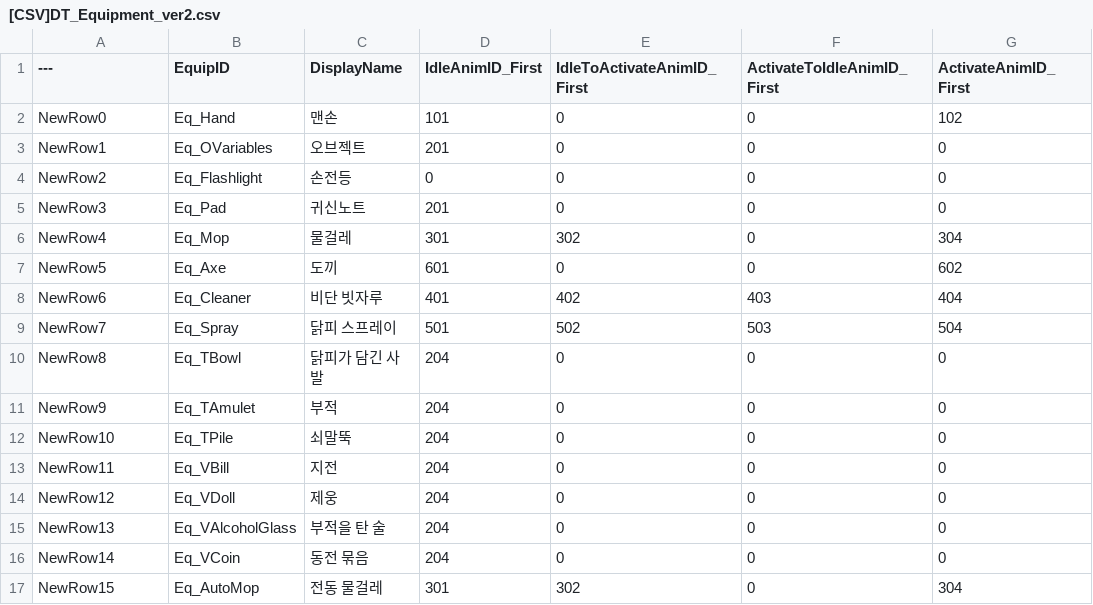
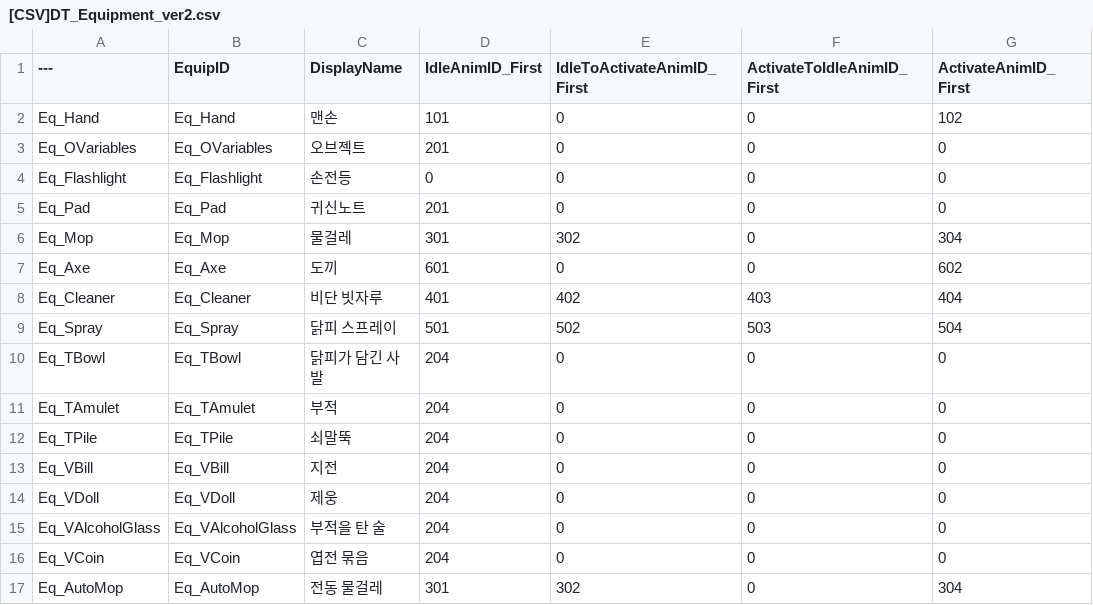
Before and after one commit to lkh7764/GOCLEAN_personal, a CSV file: Content/Kyunghwa/DT_CSV/[CSV]DT_Equipment_ver2.csv, drawn as a sheet; only a part is shown; the diff names each change by its address in the sheet, - before the commit and + after, or states it on an @@ line.

Commit message:
[FIX] edit datatable: Equip
- fix row names

```diff
--- a/Content/Kyunghwa/DT_CSV/[CSV]DT_Equipment_ver2.csv
+++ b/Content/Kyunghwa/DT_CSV/[CSV]DT_Equipment_ver2.csv
-A2 (---): NewRow0
+A2 (---): Eq_Hand
-A3 (---): NewRow1
+A3 (---): Eq_OVariables
-A4 (---): NewRow2
+A4 (---): Eq_Flashlight
-A5 (---): NewRow3
+A5 (---): Eq_Pad
-A6 (---): NewRow4
+A6 (---): Eq_Mop
-A7 (---): NewRow5
+A7 (---): Eq_Axe
-A8 (---): NewRow6
+A8 (---): Eq_Cleaner
-A9 (---): NewRow7
+A9 (---): Eq_Spray
-A10 (---): NewRow8
+A10 (---): Eq_TBowl
-A11 (---): NewRow9
+A11 (---): Eq_TAmulet
-A12 (---): NewRow10
+A12 (---): Eq_TPile
-A13 (---): NewRow11
+A13 (---): Eq_VBill
-A14 (---): NewRow12
+A14 (---): Eq_VDoll
-A15 (---): NewRow13
+A15 (---): Eq_VAlcoholGlass
-A16 (---): NewRow14
+A16 (---): Eq_VCoin
-C16 (DisplayName): 동전 묶음
+C16 (DisplayName): 엽전 묶음
-A17 (---): NewRow15
+A17 (---): Eq_AutoMop
```
Also changed, not shown: 1 other file.
